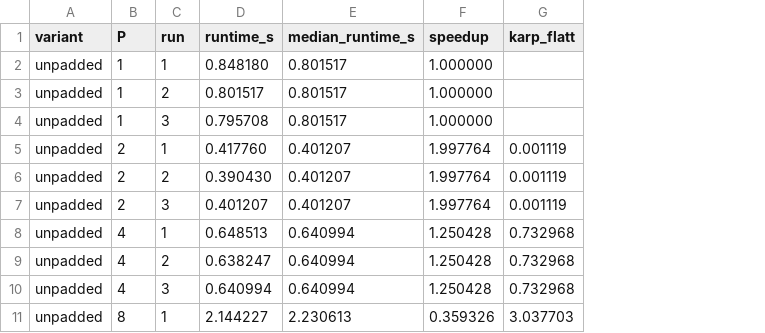
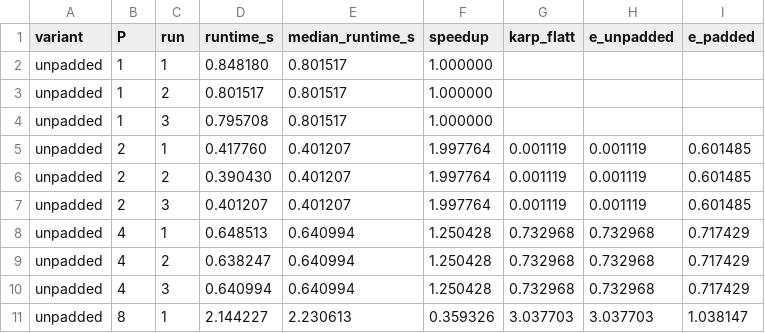
Before and after one commit to Diospanov/CSS-314-Dias-Ospanov_230103163, a TSV file: results/false_sharing_karp_flatt.tsv, drawn as a sheet; only a part is shown; the diff names each change by its address in the sheet, - before the commit and + after, or states it on an @@ line.

```diff
--- a/results/false_sharing_karp_flatt.tsv
+++ b/results/false_sharing_karp_flatt.tsv
+column H (e_unpadded), rows 5-11: 0.001119 | 0.001119 | 0.001119 | 0.732968 | 0.732968 | 0.732968 | 3.037703
+column I (e_padded), rows 5-11: 0.601485 | 0.601485 | 0.601485 | 0.717429 | 0.717429 | 0.717429 | 1.038147
```
Also changed, not shown: results/stride_results.tsv, 11 other files.
